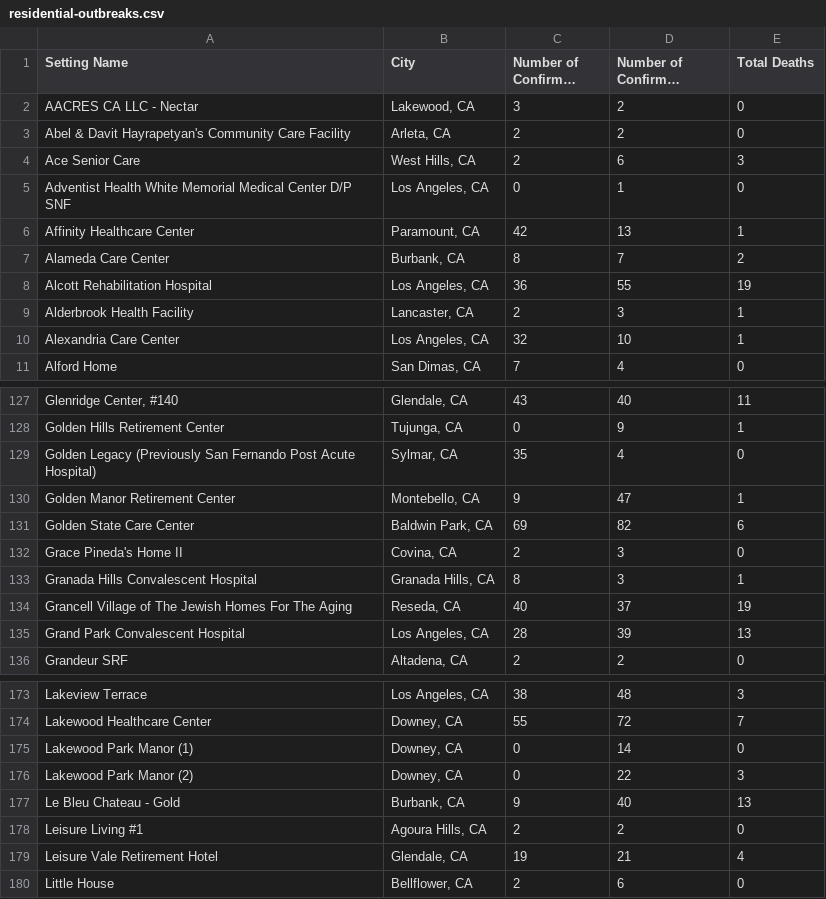
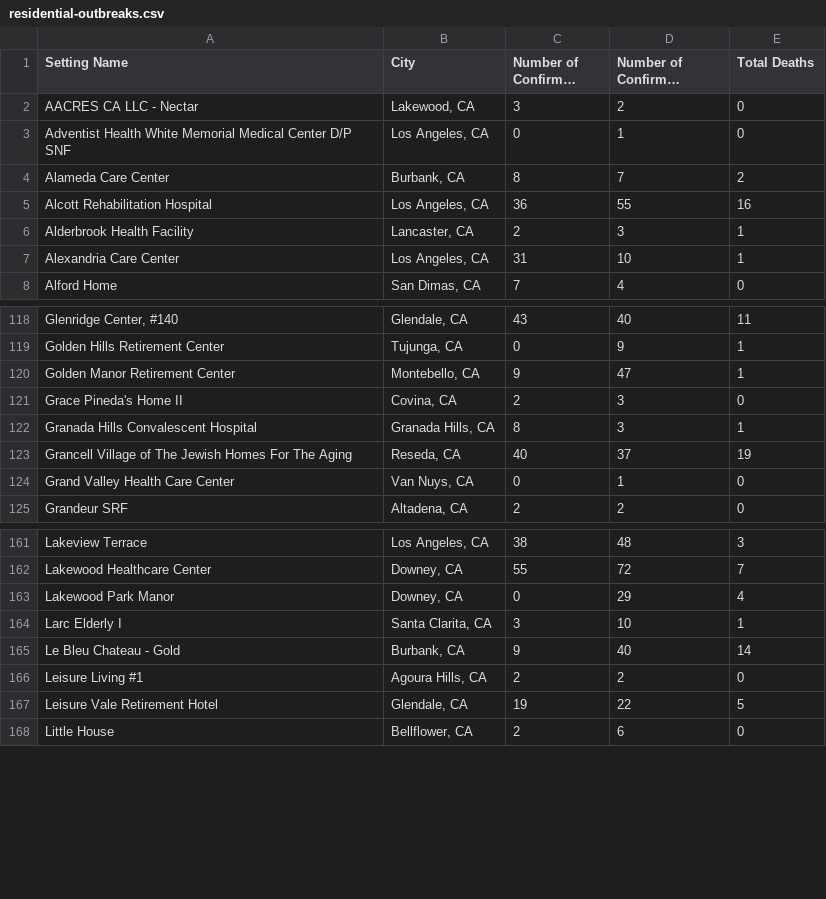
Before and after one commit to xander-hirsch/lac_covid19, a CSV file: docs/live/residential-outbreaks.csv, drawn as a sheet; only a part is shown, gaps mark what is left out; long unchanged cells end in …; removed rows and columns are numbered as before the commit, all else as after; the diff covers the shown part only; the diff names each change by its address in the sheet, - before the commit and + after, or states it on an @@ line.

```diff
--- a/docs/live/residential-outbreaks.csv
+++ b/docs/live/residential-outbreaks.csv
-row 3: Abel & Davit Hayrapetyan's Community Care Facility | Arleta, CA | 2 | 2 | 0
-row 4: Ace Senior Care | West Hills, CA | 2 | 6 | 3
-row 6: Affinity Healthcare Center | Paramount, CA | 42 | 13 | 1
-E5 (Total Deaths): 19
+E5 (Total Deaths): 16
-C7 (Number of Confirmed Staff): 32
+C7 (Number of Confirmed Staff): 31
-row 129: Golden Legacy (Previously San Fernando Post Acute Hospital) | Sylmar, CA | 35 | 4 | 0
-row 131: Golden State Care Center | Baldwin Park, CA | 69 | 82 | 6
-row 135: Grand Park Convalescent Hospital | Los Angeles, CA | 28 | 39 | 13
+row 124: Grand Valley Health Care Center | Van Nuys, CA | 0 | 1 | 0
-A163 (Setting Name): Lakewood Park Manor (1)
+A163 (Setting Name): Lakewood Park Manor
-D163 (Number of Confirmed Residents): 14
+D163 (Number of Confirmed Residents): 29
-E163 (Total Deaths): 0
+E163 (Total Deaths): 4
-row 176: Lakewood Park Manor (2) | Downey, CA | 0 | 22 | 3
+row 164: Larc Elderly I | Santa Clarita, CA | 3 | 10 | 1
-E165 (Total Deaths): 13
+E165 (Total Deaths): 14
-D167 (Number of Confirmed Residents): 21
+D167 (Number of Confirmed Residents): 22
-E167 (Total Deaths): 4
+E167 (Total Deaths): 5
```
Also changed, not shown: 2 added rows, 17 removed rows and 26 edited cells elsewhere in this file, docs/live/homeless-outbreaks.csv, docs/live/non-residential-outbreaks.csv, 9 other files.
